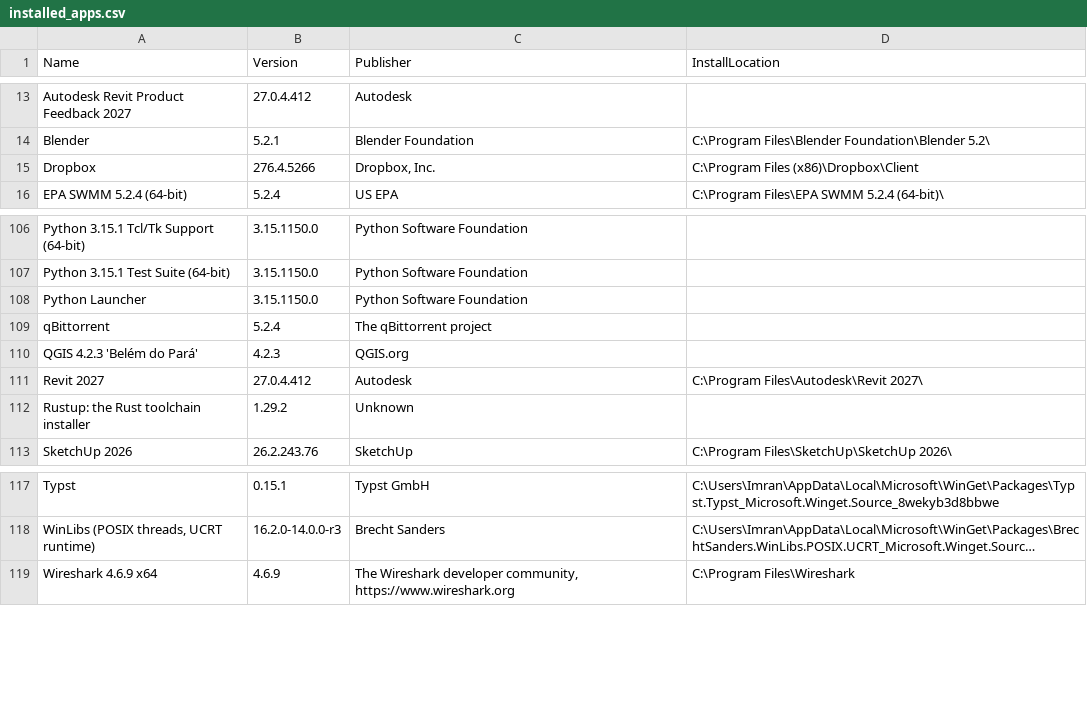
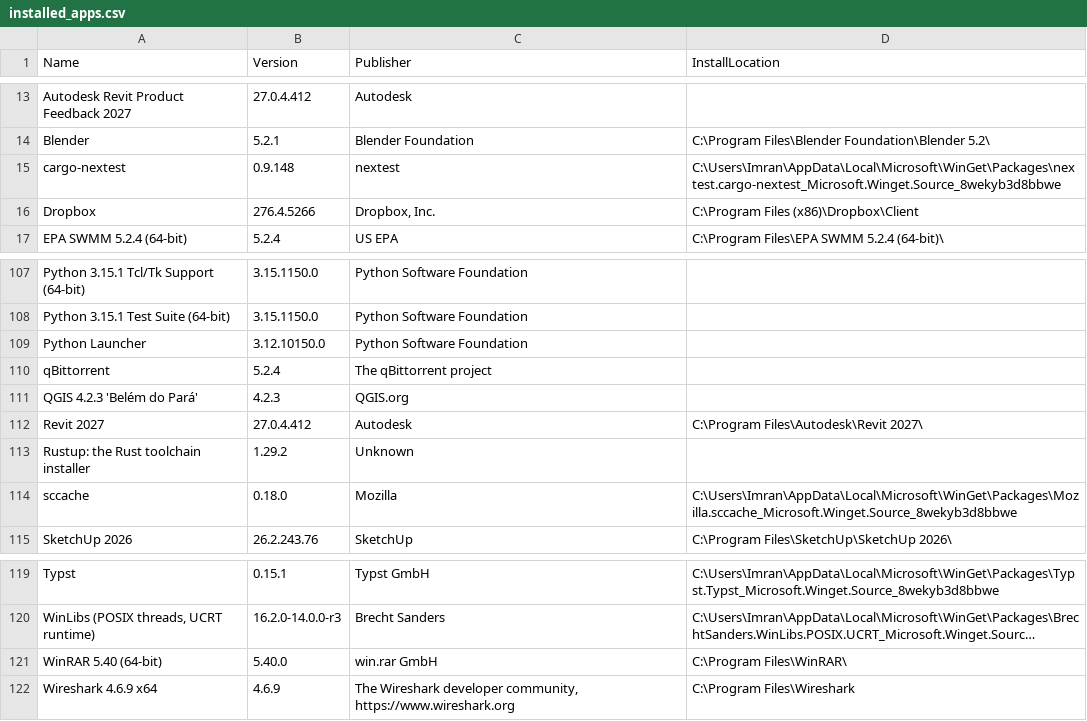
Before and after one commit to imranmahsud/General-Gemini, a CSV file: docs/installed_apps.csv, drawn as a sheet; only a part is shown, gaps mark what is left out; long unchanged cells end in …; addresses are those after the commit; the diff names each change by its address in the sheet, - before the commit and + after, or states it on an @@ line.

```diff
--- a/docs/installed_apps.csv
+++ b/docs/installed_apps.csv
+row 15: cargo-nextest | 0.9.148 | nextest | C:\Users\Imran\AppData\Local\Microsoft\WinGet\Packages\nextest.cargo-nextest_Microsoft.Winget.Source_8wekyb3d8bbwe
-B109 (Version): 3.15.1150.0
+B109 (Version): 3.12.10150.0
+row 114: sccache | 0.18.0 | Mozilla | C:\Users\Imran\AppData\Local\Microsoft\WinGet\Packages\Mozilla.sccache_Microsoft.Winget.Source_8wekyb3d8bbwe
+row 121: WinRAR 5.40 (64-bit) | 5.40.0 | win.rar GmbH | C:\Program Files\WinRAR\
```
Also changed, not shown: 4 other files.
